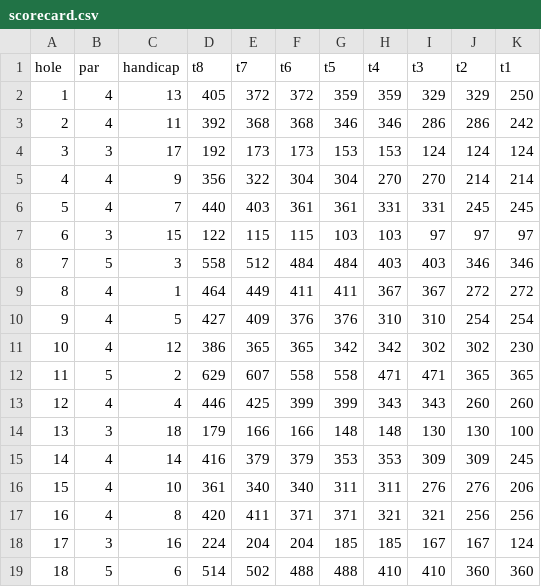
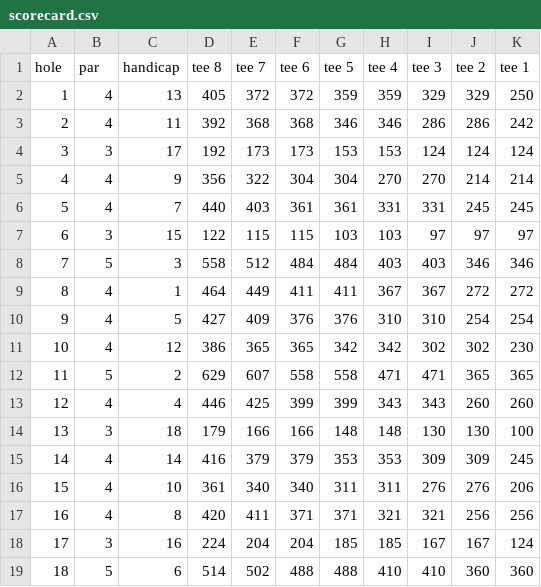
Before and after one commit to chuckb2000/Silver-Swing, a CSV file: data/langdon/scorecard.csv, drawn as a sheet.

```diff
--- a/data/langdon/scorecard.csv
+++ b/data/langdon/scorecard.csv
@@ -1,2 +1,2 @@
-hole,par,handicap,t8,t7,t6,t5,t4,t3,t2,t1
+hole,par,handicap,tee 8,tee 7,tee 6,tee 5,tee 4,tee 3,tee 2,tee 1
 1,4,13,405,372,372,359,359,329,329,250
```
Also changed, not shown: 12 other files.
